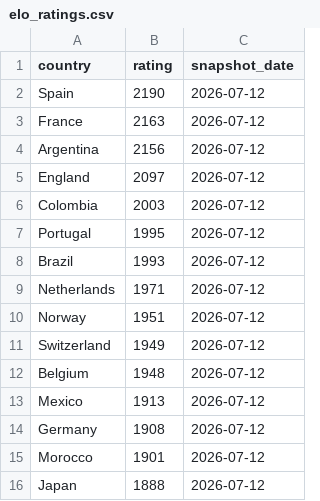
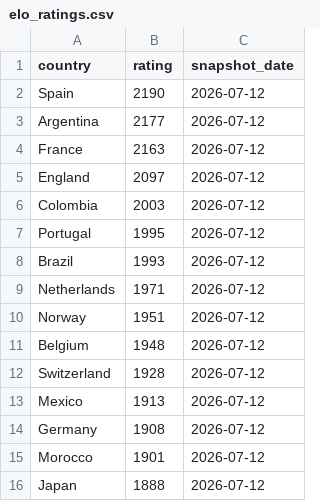
Before and after one commit to OfekDr1/FIFA-Analyst, a CSV file: scripts/elo_ratings.csv, drawn as a sheet; only a part is shown.

```diff
--- a/scripts/elo_ratings.csv
+++ b/scripts/elo_ratings.csv
@@ -2,4 +2,4 @@ country,rating,snapshot_date
 Spain,2190,2026-07-12
+Argentina,2177,2026-07-12
 France,2163,2026-07-12
-Argentina,2156,2026-07-12
 England,2097,2026-07-12
@@ -10,4 +10,4 @@ Netherlands,1971,2026-07-12
 Norway,1951,2026-07-12
-Switzerland,1949,2026-07-12
 Belgium,1948,2026-07-12
+Switzerland,1928,2026-07-12
 Mexico,1913,2026-07-12
```
Also changed, not shown: 2 other files.
